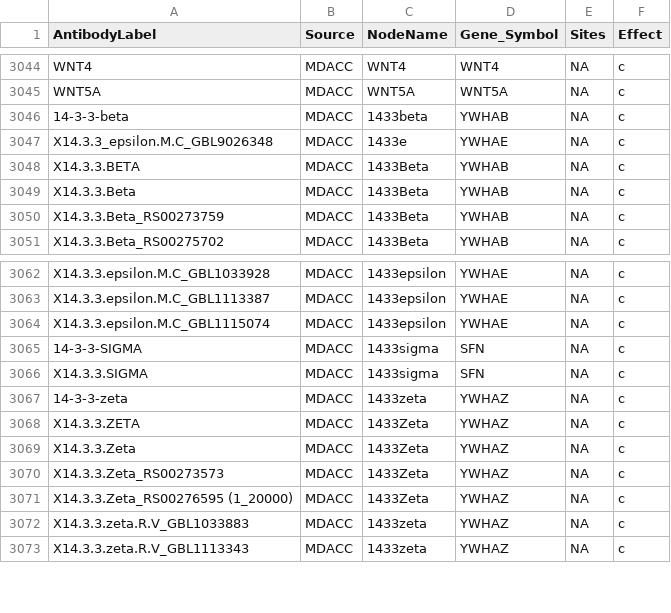
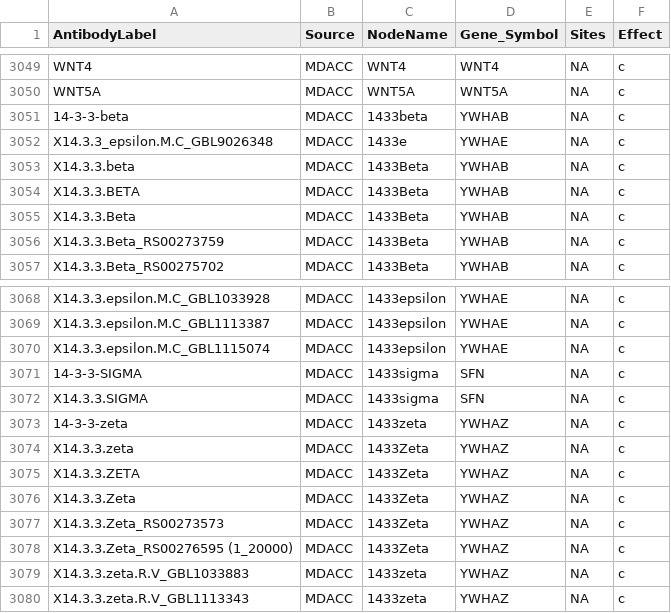
Before and after one commit to korkutlab/targetscore, a CSV file: targetscore/inst/target_score_data/antibody_map_12162021.csv, drawn as a sheet; only a part is shown, gaps mark what is left out; the diff covers the shown part only; the diff names each change by its address in the sheet, - before the commit and + after, or states it on an @@ line.

```diff
--- a/targetscore/inst/target_score_data/antibody_map_12162021.csv
+++ b/targetscore/inst/target_score_data/antibody_map_12162021.csv
+row 3053: X14.3.3.beta | MDACC | 1433Beta | YWHAB | NA | c
+row 3074: X14.3.3.zeta | MDACC | 1433Zeta | YWHAZ | NA | c
```
Also changed, not shown: 5 added rows elsewhere in this file, 18 other files.
